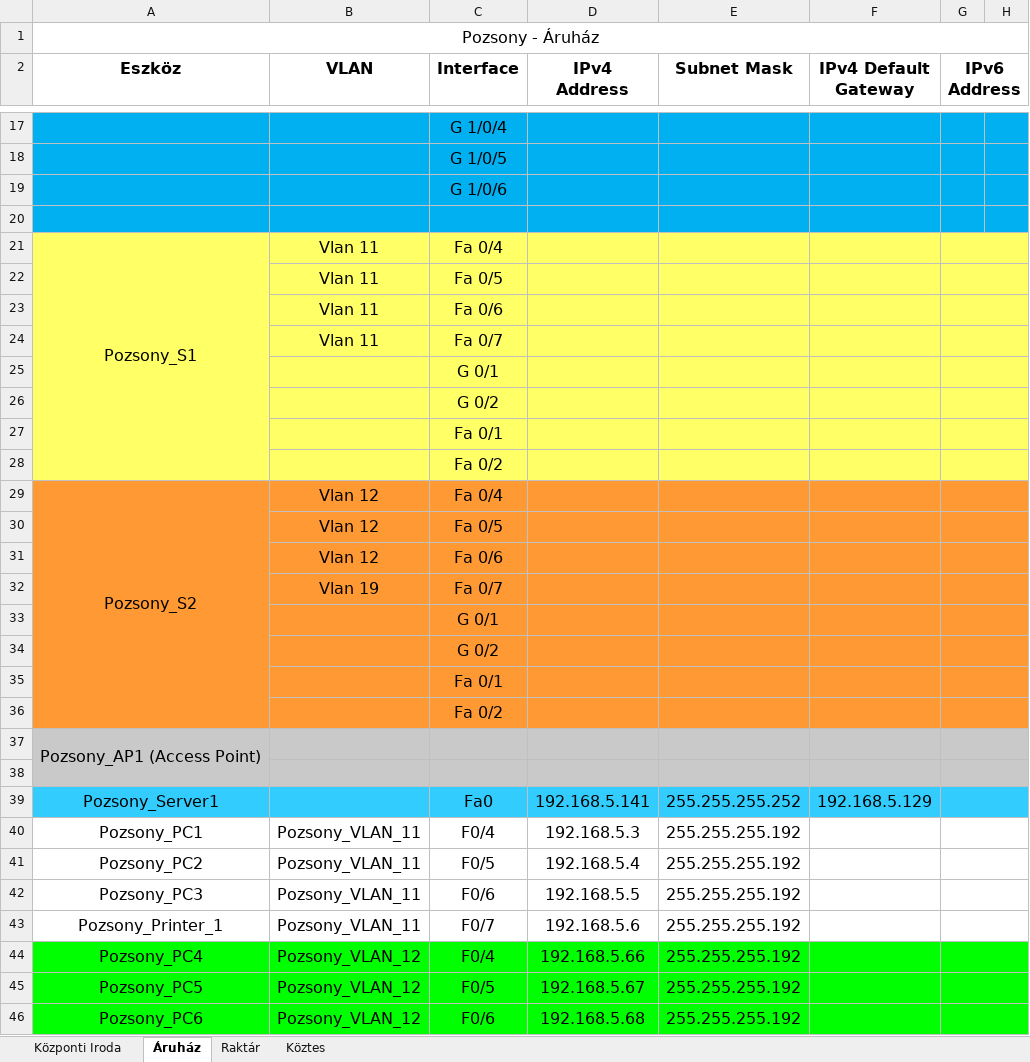
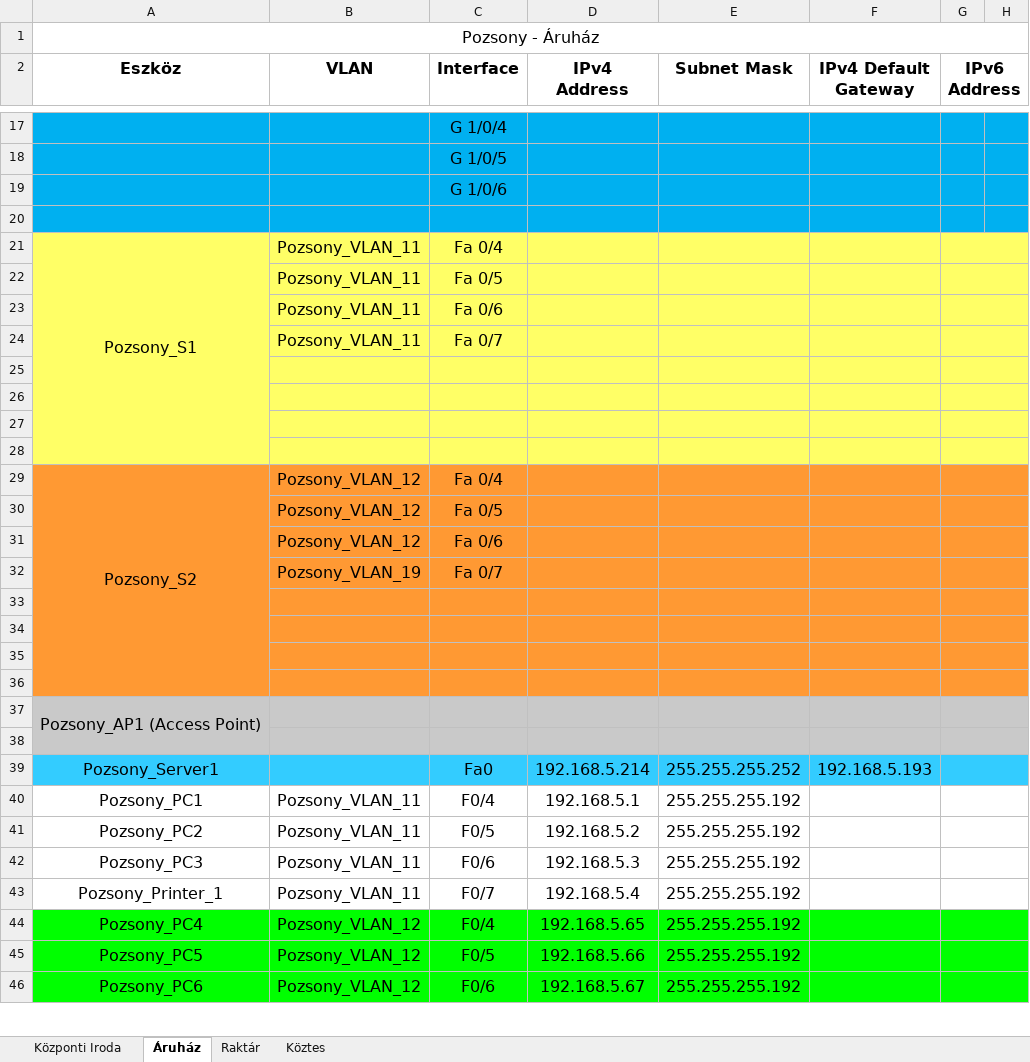
Before and after one commit to LocskaG/Uzemelteto_vizsgaremek_2024, an Excel workbook: IP_cim_kiosztas_akutális.xlsx, sheet Áruház, drawn as a sheet; only a part is shown, gaps mark what is left out; values as stored, in another font and other column widths than the file's, no borders; the diff covers the shown part only; the diff names each change by its address in the sheet, - before the commit and + after, or states it on an @@ line.

```diff
--- a/IP_cim_kiosztas_akutális.xlsx (sheet Áruház)
+++ b/IP_cim_kiosztas_akutális.xlsx (sheet Áruház)
-B21:B24 (VLAN): Vlan 11
+B21:B24 (VLAN): Pozsony_VLAN_11
-C25 (Interface): G 0/1
+C25 (Interface): (empty)
-C26 (Interface): G 0/2
+C26 (Interface): (empty)
-C27 (Interface): Fa 0/1
+C27 (Interface): (empty)
-C28 (Interface): Fa 0/2
+C28 (Interface): (empty)
-B29:B31 (VLAN): Vlan 12
+B29:B31 (VLAN): Pozsony_VLAN_12
-B32 (VLAN): Vlan 19
+B32 (VLAN): Pozsony_VLAN_19
-C33 (Interface): G 0/1
+C33 (Interface): (empty)
-C34 (Interface): G 0/2
+C34 (Interface): (empty)
-C35 (Interface): Fa 0/1
+C35 (Interface): (empty)
-C36 (Interface): Fa 0/2
+C36 (Interface): (empty)
-D39 (IPv4 Address): 192.168.5.141
+D39 (IPv4 Address): 192.168.5.214
-F39 (IPv4 Default Gateway): 192.168.5.129
+F39 (IPv4 Default Gateway): 192.168.5.193
-D40 (IPv4 Address): 192.168.5.3
+D40 (IPv4 Address): 192.168.5.1
-D41 (IPv4 Address): 192.168.5.4
+D41 (IPv4 Address): 192.168.5.2
-D42 (IPv4 Address): 192.168.5.5
+D42 (IPv4 Address): 192.168.5.3
-D43 (IPv4 Address): 192.168.5.6
+D43 (IPv4 Address): 192.168.5.4
-D44 (IPv4 Address): 192.168.5.66
+D44 (IPv4 Address): 192.168.5.65
-D45 (IPv4 Address): 192.168.5.67
+D45 (IPv4 Address): 192.168.5.66
-D46 (IPv4 Address): 192.168.5.68
+D46 (IPv4 Address): 192.168.5.67
```
Also changed, not shown: 8 added rows, 8 removed rows, 45 edited cells, cell formats and merged cells elsewhere in this sheet, 1 other file.
